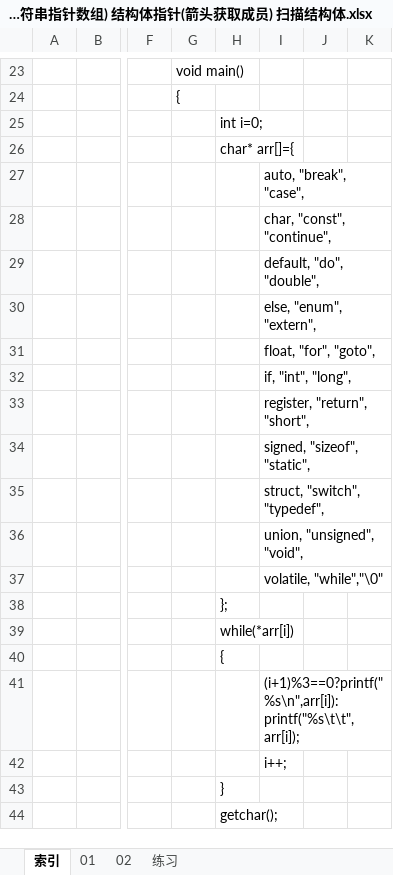
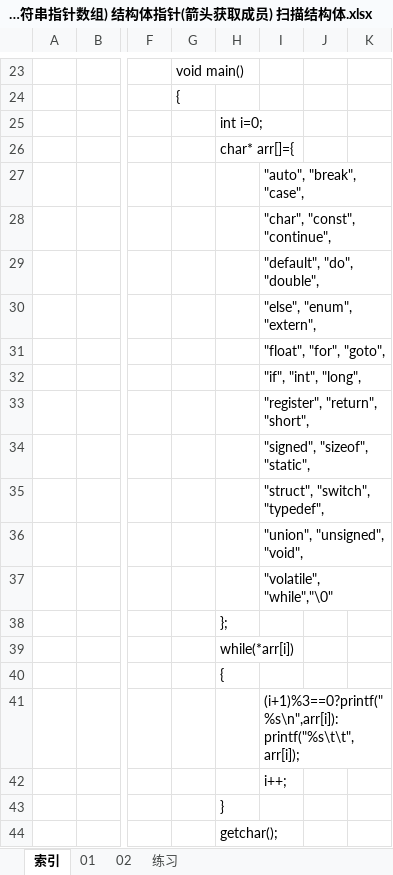
Before and after one commit to wufake70/mySoftwareReverse, an Excel workbook: 02 CLanguage/016 指针数组(字符串指针数组) 结构体指针(箭头获取成员) 扫描结构体.xlsx, sheet 索引, drawn as a sheet; only a part is shown, gaps mark what is left out; values as stored, in another font and other column widths than the file's, no borders; the diff names each change by its address in the sheet, - before the commit and + after, or states it on an @@ line.

```diff
--- a/02 CLanguage/016 指针数组(字符串指针数组) 结构体指针(箭头获取成员) 扫描结构体.xlsx (sheet 索引)
+++ b/02 CLanguage/016 指针数组(字符串指针数组) 结构体指针(箭头获取成员) 扫描结构体.xlsx (sheet 索引)
-I27: auto, "break", "case",
+I27: "auto", "break", "case",
-I28: char, "const", "continue",
+I28: "char", "const", "continue",
-I29: default, "do", "double",
+I29: "default", "do", "double",
-I30: else, "enum", "extern",
+I30: "else", "enum", "extern",
-I31: float, "for", "goto",
+I31: "float", "for", "goto",
-I32: if, "int", "long",
+I32: "if", "int", "long",
-I33: register, "return", "short",
+I33: "register", "return", "short",
-I34: signed, "sizeof", "static",
+I34: "signed", "sizeof", "static",
-I35: struct, "switch", "typedef",
+I35: "struct", "switch", "typedef",
-I36: union, "unsigned", "void",
+I36: "union", "unsigned", "void",
-I37: volatile, "while","\0"
+I37: "volatile", "while","\0"
```
Also changed, not shown: sheet 练习, 6 other files.
